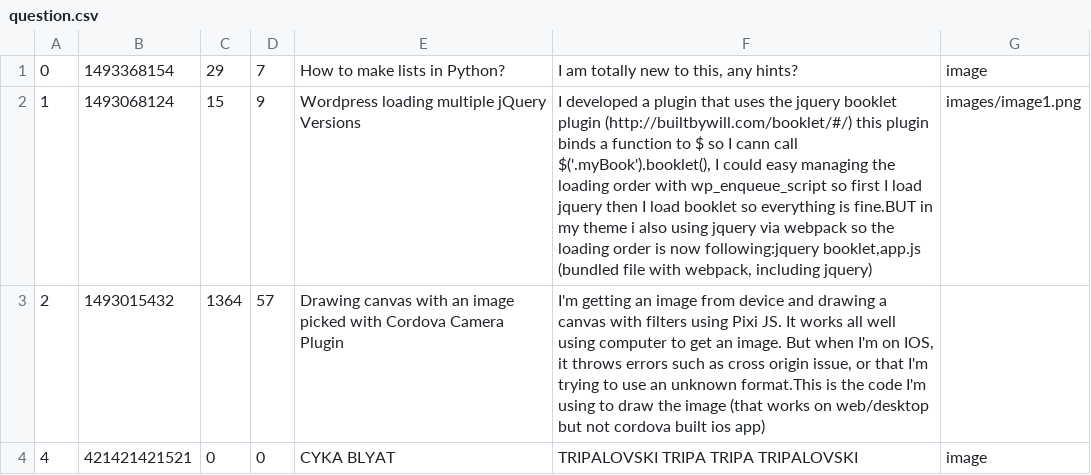
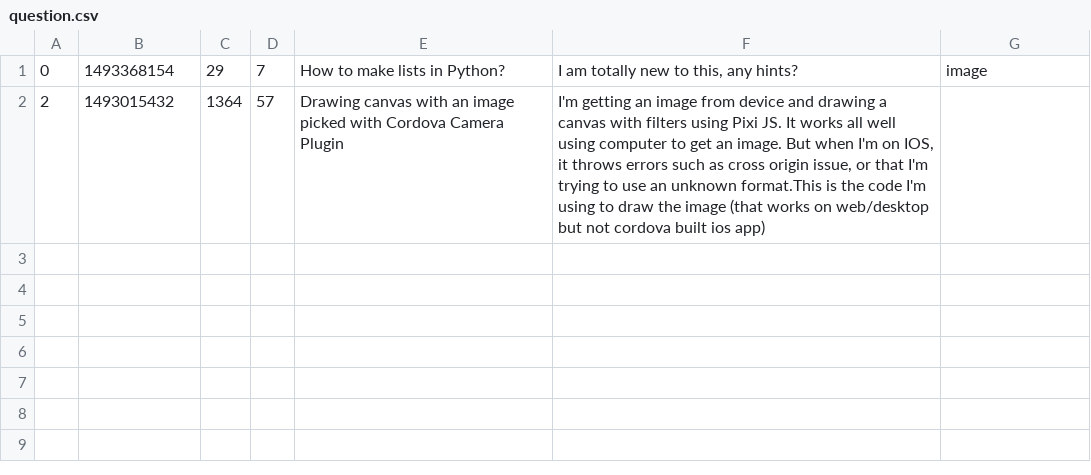
Before and after one commit to werneerm/In-process, a CSV file: sample_data/question.csv, drawn as a sheet; the diff names each change by its address in the sheet, - before the commit and + after, or states it on an @@ line.

```diff
--- a/sample_data/question.csv
+++ b/sample_data/question.csv
-row 2: 1 | 1493068124 | 15 | 9 | Wordpress loading multiple jQuery Versions | I developed a plugin that uses the jquery booklet plugin (http://builtbywill.com/booklet/#/) this plugin binds a function to $ so I cann call $('.myBook').booklet(), I could easy managing the loading order with wp_enqueue_script so first I load jquery then I load booklet so everything is fine.BUT in my theme i also using jquery via webpack so the loading order is now following:jquery booklet,app.js (bundled file with webpack, including jquery) | images/image1.png
-row 4: 4 | 421421421521 | 0 | 0 | CYKA BLYAT | TRIPALOVSKI TRIPA TRIPA TRIPALOVSKI | image
```
Also changed, not shown: 6 other files.
